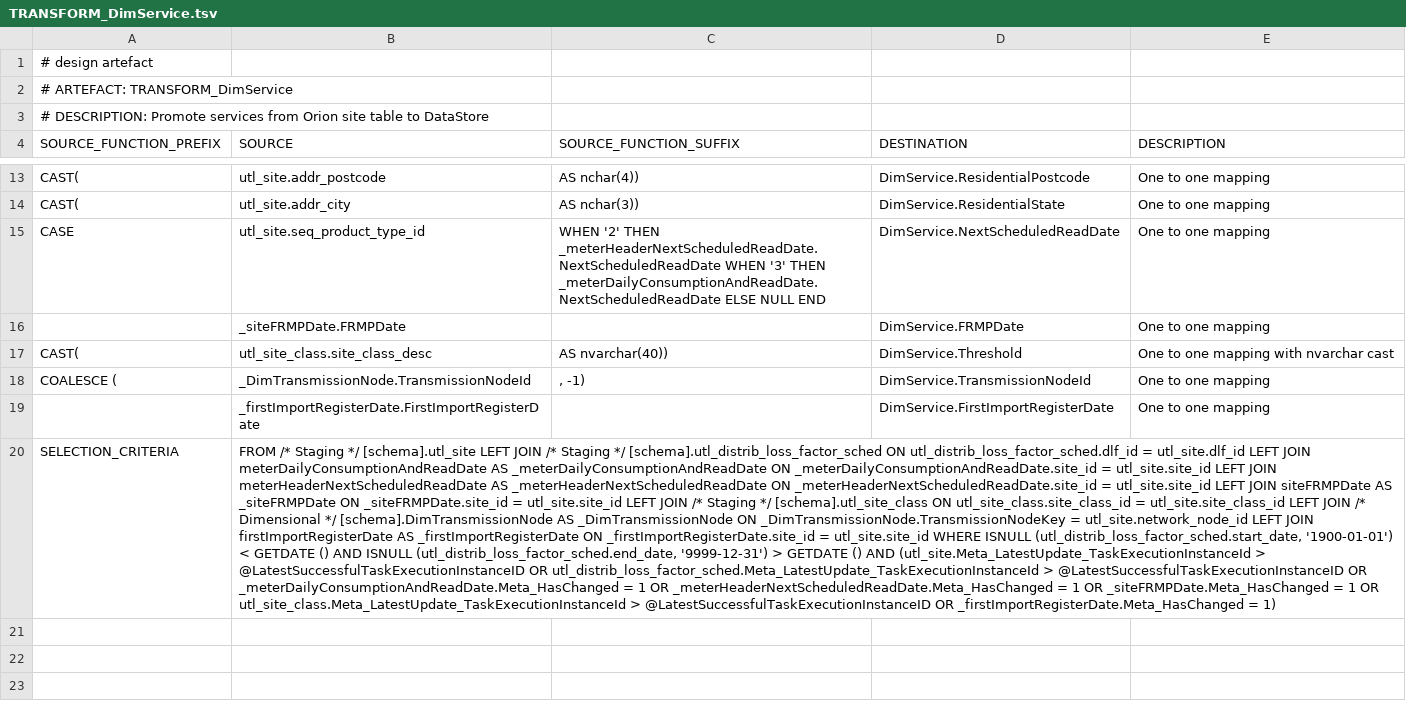
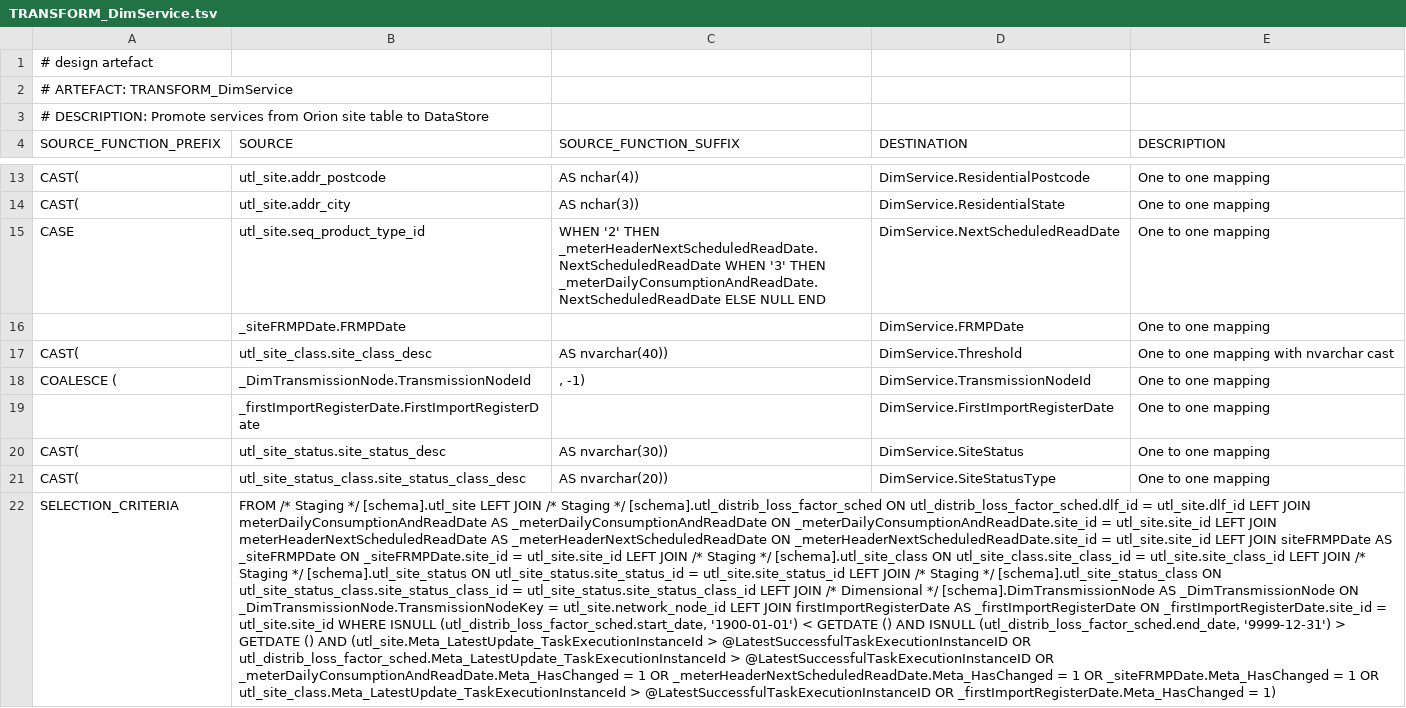
Before and after one commit to melvinwi/EDWCI, a TSV file: transformations/TRANSFORM_DimService.tsv, drawn as a sheet; only a part is shown, gaps mark what is left out; addresses are those after the commit; the diff names each change by its address in the sheet, - before the commit and + after, or states it on an @@ line.

Commit message:
Added SiteStatus to DimService [#717]

```diff
--- a/transformations/TRANSFORM_DimService.tsv
+++ b/transformations/TRANSFORM_DimService.tsv
+row 20: CAST( | utl_site_status.site_status_desc | AS nvarchar(30)) | DimService.SiteStatus | One to one mapping
+row 21: CAST( | utl_site_status_class.site_status_class_desc | AS nvarchar(20)) | DimService.SiteStatusType | One to one mapping
-B22 (SOURCE): …JOIN /* Dimensional */…
+B22 (SOURCE): …JOIN /* Staging */ [schema].utl_site_status ON utl_site_status.site_status_id = utl_site.site_status_id LEFT JOIN /* Staging */ [schema].utl_site_status_class ON utl_site_status_class.site_status_class_id = utl_site_status.site_status_class_id LEFT JOIN /* Dimensional */…
```
Also changed, not shown: datastore/DICTIONARY.tsv, datastore/DimService.tsv, 9 other files.
